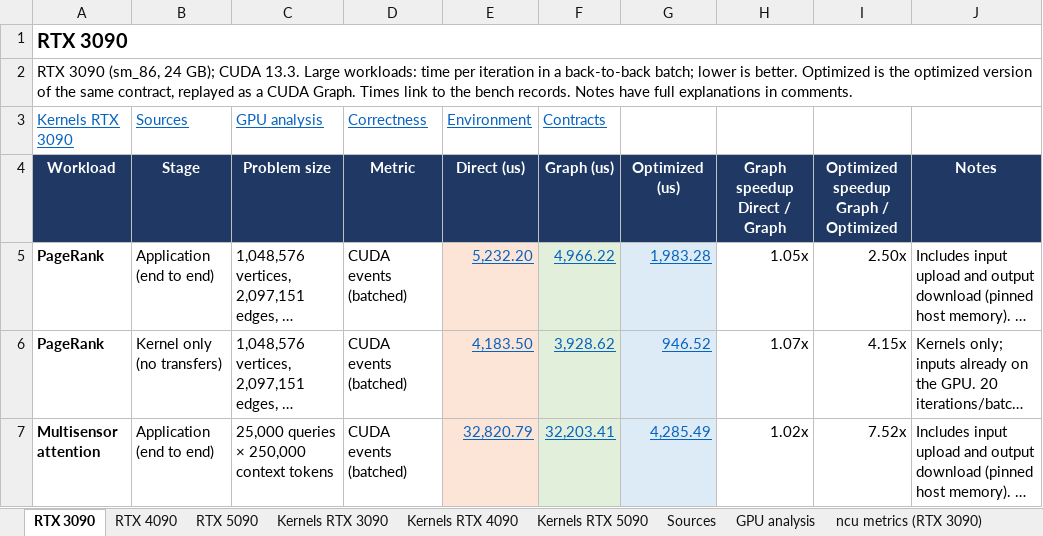
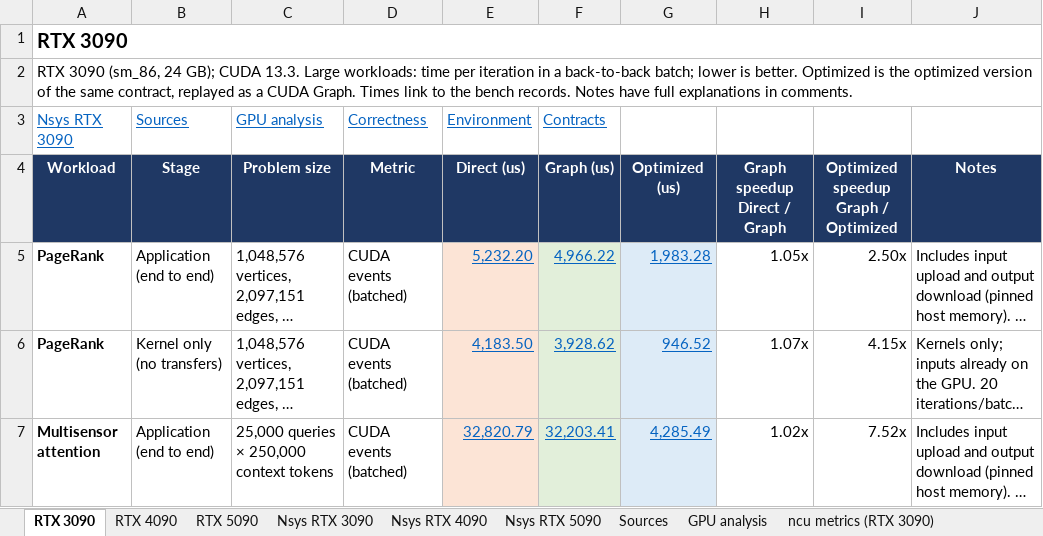
Before and after one commit to ankaijin/cuda-elastic, an Excel workbook: results/loom_private/loom_private_v1.xlsx, sheet RTX 3090, drawn as a sheet; only a part is shown; long unchanged cells end in …; values as stored, in another font and other column widths than the file's, no borders; the diff names each change by its address in the sheet, - before the commit and + after, or states it on an @@ line.

Commit message:
Replace the loom_private Kernels sheets with per-kernel Nsys sheets
The Kernels sheets summed every kernel of an invocation into one time
and derived speedups from it. With kernels overlapping on several
streams, that sum is not a wall-clock time, so the speedups beside the
bench timings misled, and the problem size, stage and metric columns
repeated the summary sheet. The Nsys RTX xx90 sheets list each kernel
per version instead: launches, total and average time, share of the
summed kernel time, and the nsys report. Cross-GPU ratios stay in GPU
analysis.

```diff
--- a/results/loom_private/loom_private_v1.xlsx (sheet RTX 3090)
+++ b/results/loom_private/loom_private_v1.xlsx (sheet RTX 3090)
-sheet tab: Kernels RTX 3090
+sheet tab: Nsys RTX 3090
-sheet tab: Kernels RTX 4090
+sheet tab: Nsys RTX 4090
-sheet tab: Kernels RTX 5090
+sheet tab: Nsys RTX 5090
-A3: Kernels RTX 3090
+A3: Nsys RTX 3090
```
Also changed, not shown: sheet Nsys RTX 3090, sheet Nsys RTX 5090, sheet Nsys RTX 4090, sheet RTX 4090, sheet RTX 5090, 3 other files.
